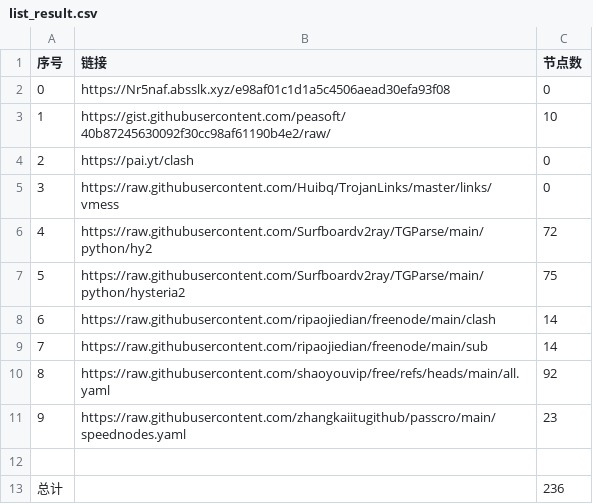
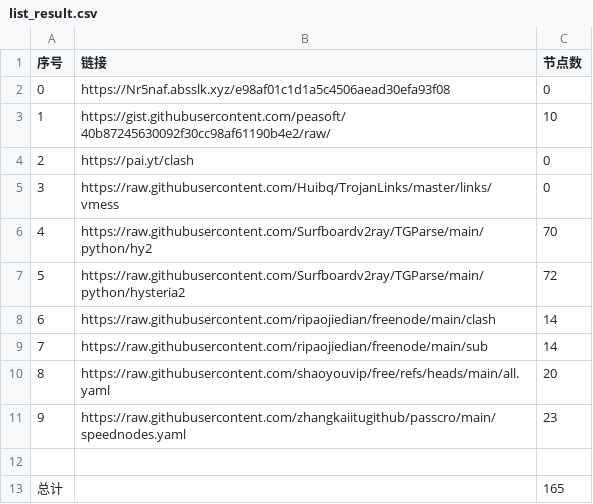
Before and after one commit to Star-wsc/NoMoreWalls, a CSV file: list_result.csv, drawn as a sheet.

```diff
--- a/list_result.csv
+++ b/list_result.csv
@@ -5,9 +5,9 @@
 3,https://raw.githubusercontent.com/Huibq/TrojanLinks/master/links/vmess,0
-4,https://raw.githubusercontent.com/Surfboardv2ray/TGParse/main/python/hy2,72
-5,https://raw.githubusercontent.com/Surfboardv2ray/TGParse/main/python/hysteria2,75
+4,https://raw.githubusercontent.com/Surfboardv2ray/TGParse/main/python/hy2,70
+5,https://raw.githubusercontent.com/Surfboardv2ray/TGParse/main/python/hysteria2,72
 6,https://raw.githubusercontent.com/ripaojiedian/freenode/main/clash,14
 7,https://raw.githubusercontent.com/ripaojiedian/freenode/main/sub,14
-8,https://raw.githubusercontent.com/shaoyouvip/free/refs/heads/main/all.yaml,92
+8,https://raw.githubusercontent.com/shaoyouvip/free/refs/heads/main/all.yaml,20
 9,https://raw.githubusercontent.com/zhangkaiitugithub/passcro/main/speednodes.yaml,23
 
-总计,,236
+总计,,165
```
Also changed, not shown: 28 other files.
